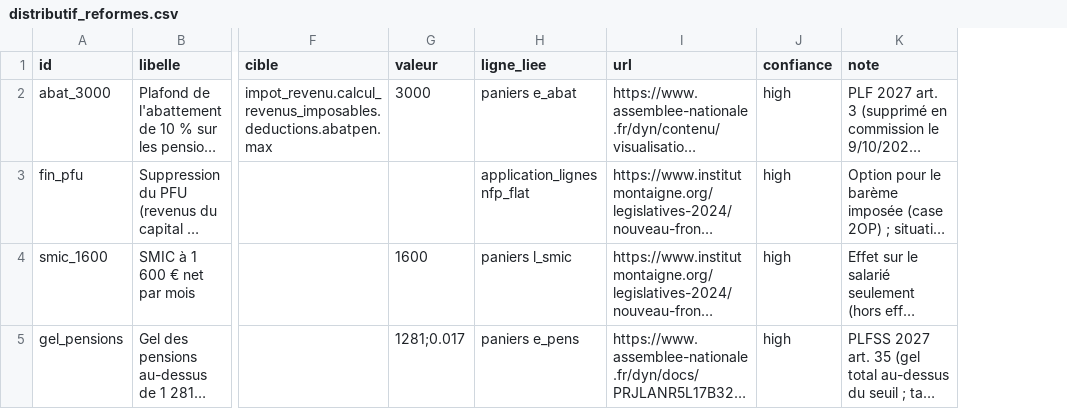
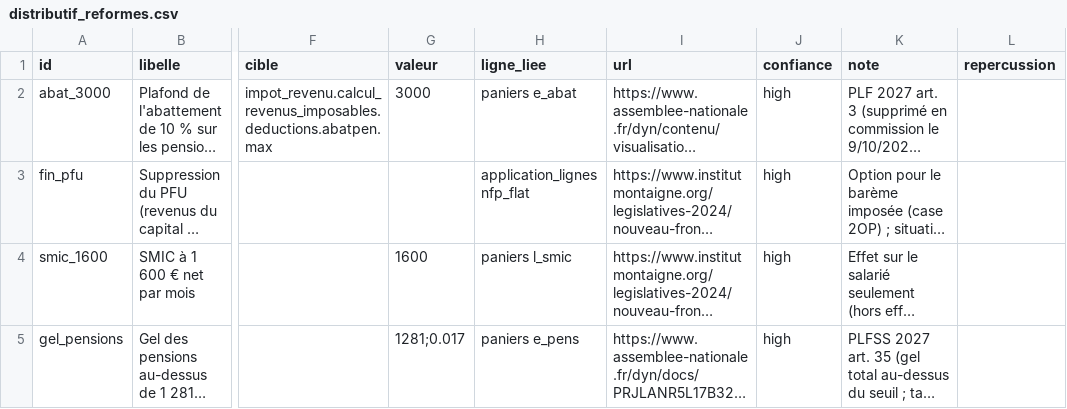
Before and after one commit to HugoFara/promesses-a-l-epreuve, a CSV file: data/distributif_reformes.csv, drawn as a sheet; only a part is shown, gaps mark what is left out; long unchanged cells end in …; the diff covers the shown part only; the diff names each change by its address in the sheet, - before the commit and + after, or states it on an @@ line.

```diff
--- a/data/distributif_reformes.csv
+++ b/data/distributif_reformes.csv
+column L (repercussion), empty
```
Also changed, not shown: 3 added rows elsewhere in this file, data/distributif_menages.csv, data/raw/distributif_reformes.csv, 50 other files.
